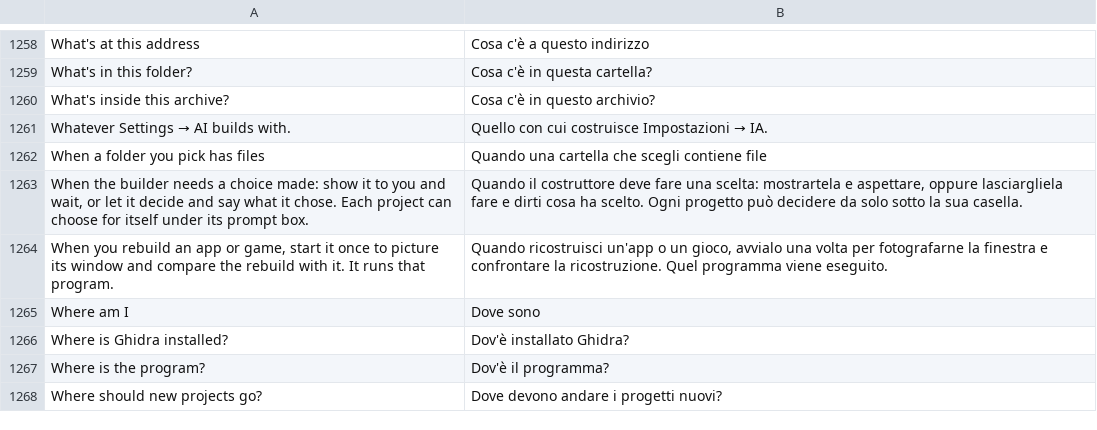
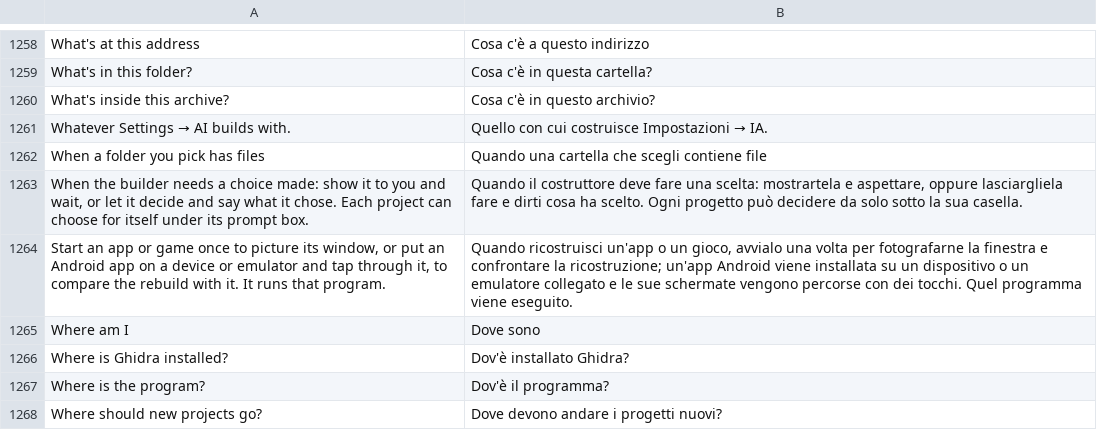
Before and after one commit to mateussmeneses/craft-anything-mobile, a TSV file: crates/ui-egui/src/i18n/it.tsv, drawn as a sheet; only a part is shown, gaps mark what is left out.

```diff
--- a/crates/ui-egui/src/i18n/it.tsv
+++ b/crates/ui-egui/src/i18n/it.tsv
@@ -1263,3 +1263,3 @@ When a folder you pick has files	Quando una cartella che scegli contiene file
 When the builder needs a choice made: show it to you and wait, or let it decide and say what it chose. Each project can choose for itself under its prompt box.	Quando il costruttore deve fare una scelta: mostrartela e aspettare, oppure lasciargliela fare e dirti cosa ha scelto. Ogni progetto può decidere da solo sotto la sua casella.
-When you rebuild an app or game, start it once to picture its window and compare the rebuild with it. It runs that program.	Quando ricostruisci un'app o un gioco, avvialo una volta per fotografarne la finestra e confrontare la ricostruzione. Quel programma viene eseguito.
+Start an app or game once to picture its window, or put an Android app on a device or emulator and tap through it, to compare the rebuild with it. It runs that program.	Quando ricostruisci un'app o un gioco, avvialo una volta per fotografarne la finestra e confrontare la ricostruzione; un'app Android viene installata su un dispositivo o un emulatore collegato e le sue schermate vengono percorse con dei tocchi. Quel programma viene eseguito.
 Where am I	Dove sono
```
Also changed, not shown: crates/ui-egui/src/fr.tsv, crates/ui-egui/src/i18n/ka.tsv, 15 other files.
